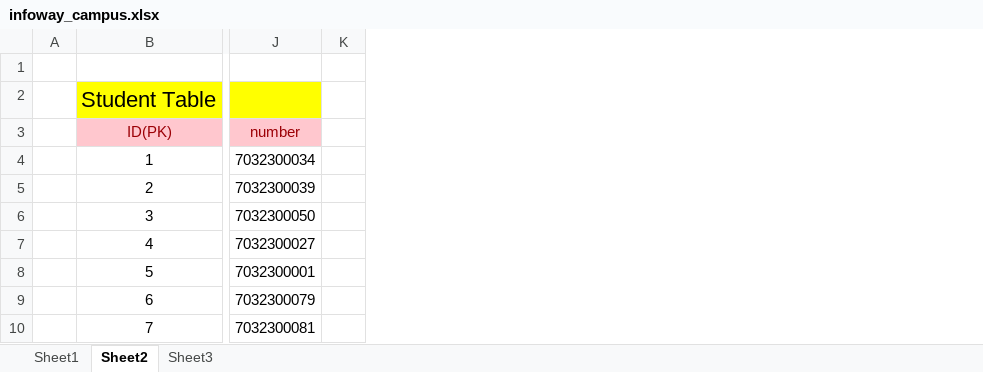
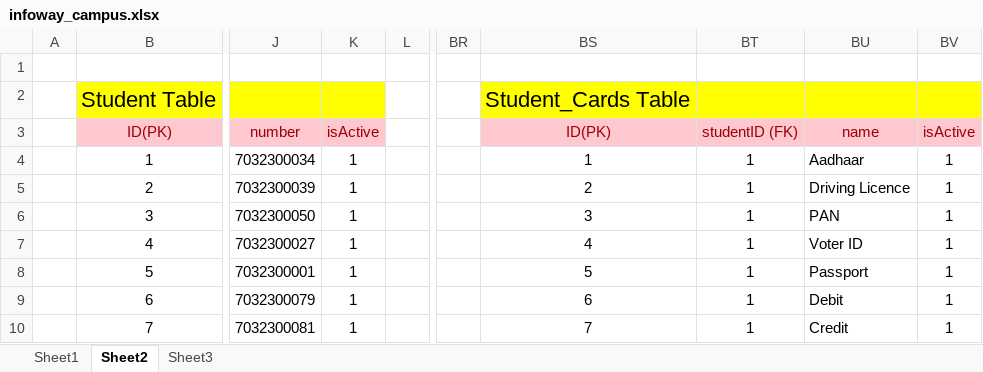
Before and after one commit to SaleelAssignment/assignment, an Excel workbook: ERP, STUDENT, and CAB Databases/Campus/infoway_campus.xlsx, sheet Sheet2, drawn as a sheet; only a part is shown, gaps mark what is left out; values as stored, in another font and other column widths than the file's, no borders; the diff names each change by its address in the sheet, - before the commit and + after, or states it on an @@ line.

```diff
--- a/ERP, STUDENT, and CAB Databases/Campus/infoway_campus.xlsx (sheet Sheet2)
+++ b/ERP, STUDENT, and CAB Databases/Campus/infoway_campus.xlsx (sheet Sheet2)
+column K, rows 3-10: isActive | 1 | 1 | 1 | 1 | 1 | 1 | 1
+column BR, empty
+column BS, rows 2-10: Student_Cards Table | ID(PK) | 1 | 2 | 3 | 4 | 5 | 6 | 7
+column BT, rows 3-10: studentID (FK) | 1 | 1 | 1 | 1 | 1 | 1 | 1
+column BU, rows 3-10: name | Aadhaar | Driving Licence | PAN | Voter ID | Passport | Debit | Credit
+column BV, rows 3-10: isActive | 1 | 1 | 1 | 1 | 1 | 1 | 1
```
Also changed, not shown: formulas that keep their value, ERP, STUDENT, and CAB Databases/Campus/Data for Assignment002 (Create Campus _with_constraints Table ) .xlsx, 18 other files.
